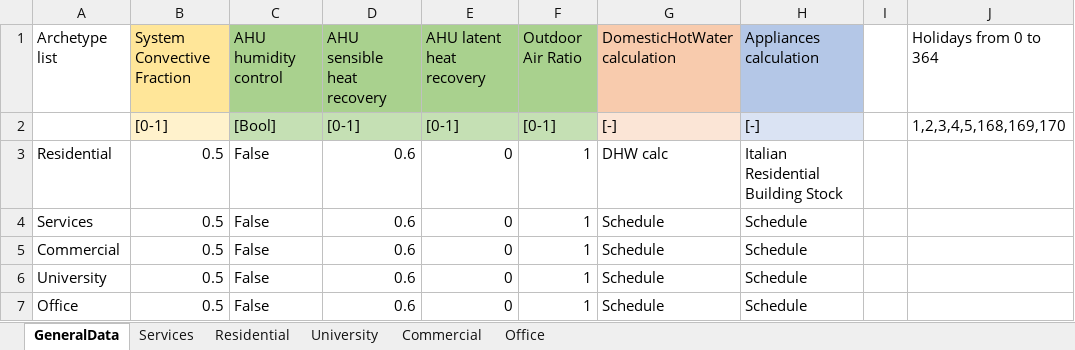
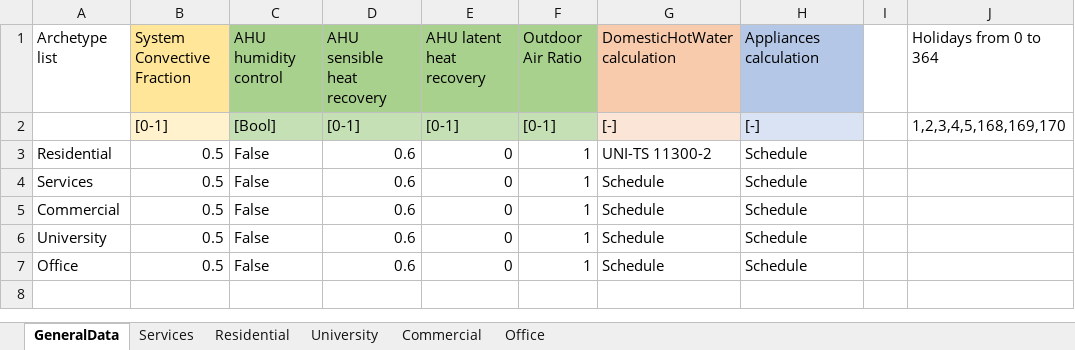
Before and after one commit to BETALAB-team/EUReCA, an Excel workbook: eureca_ubem/Input/Schedules.xlsx, sheet GeneralData, drawn as a sheet; values as stored, in another font and other column widths than the file's, no borders; charts and pictures not drawn; the diff names each change by its address in the sheet, - before the commit and + after, or states it on an @@ line.

Commit message:
tests

```diff
--- a/eureca_ubem/Input/Schedules.xlsx (sheet GeneralData)
+++ b/eureca_ubem/Input/Schedules.xlsx (sheet GeneralData)
-G3 (DomesticHotWater calculation): DHW calc
+G3 (DomesticHotWater calculation): UNI-TS 11300-2
-H3 (Appliances calculation): Italian Residential Building Stock
+H3 (Appliances calculation): Schedule
```
